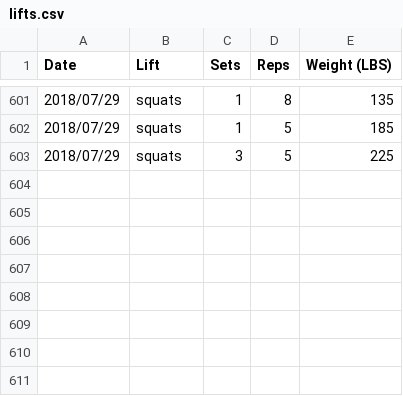
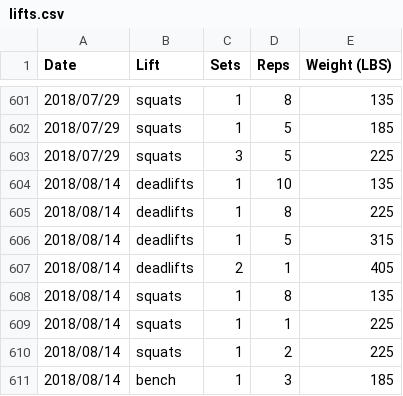
Before and after one commit to qpfiffer/qpfiffer.com, a CSV file: static/lifts.csv, drawn as a sheet; only a part is shown, gaps mark what is left out.

Commit message:
lifts

```diff
--- a/static/lifts.csv
+++ b/static/lifts.csv
@@ -603 +603,9 @@ Date,Lift,Sets,Reps,Weight (LBS)
 2018/07/29,squats,3,5,225
+2018/08/14,deadlifts,1,10,135
+2018/08/14,deadlifts,1,8,225
+2018/08/14,deadlifts,1,5,315
+2018/08/14,deadlifts,2,1,405
+2018/08/14,squats,1,8,135
+2018/08/14,squats,1,1,225
+2018/08/14,squats,1,2,225
+2018/08/14,bench,1,3,185
```
Also changed, not shown: 1 other file.
